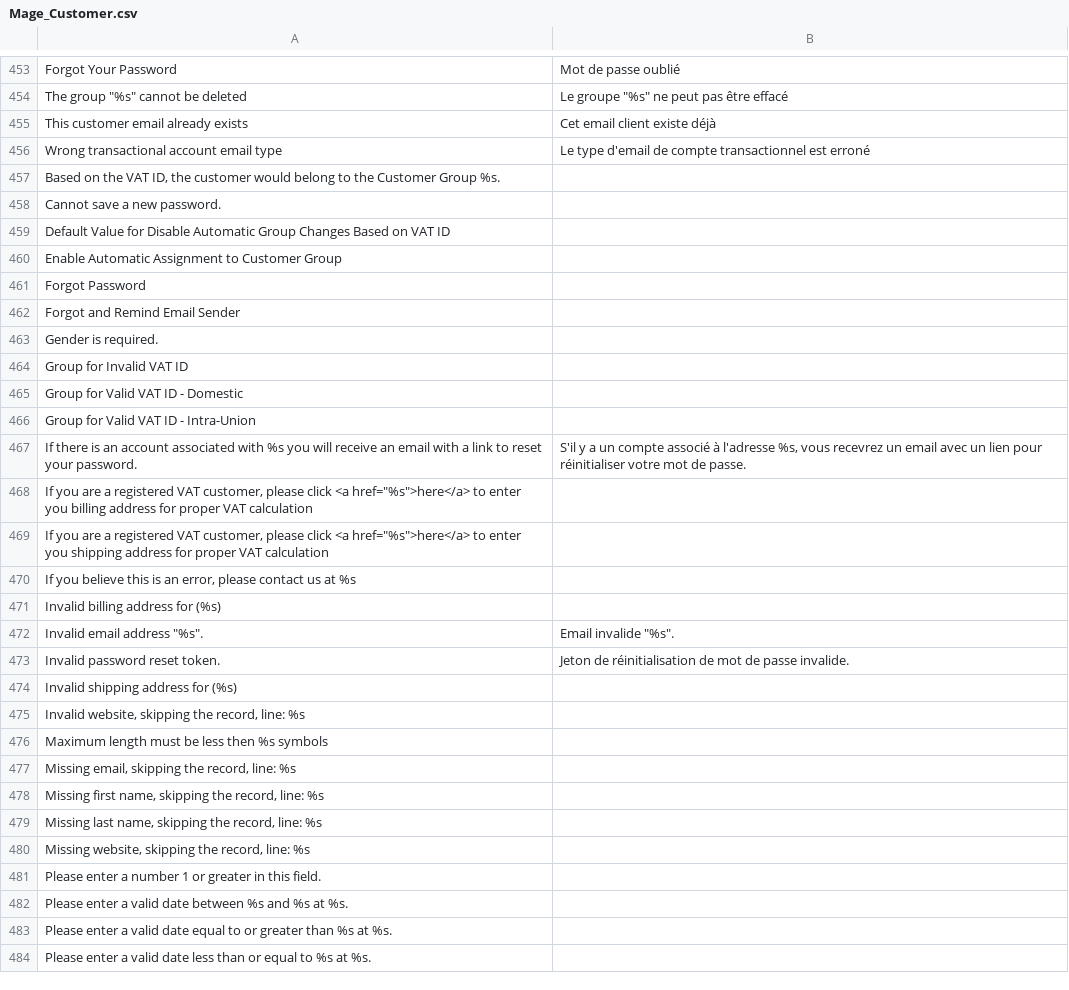
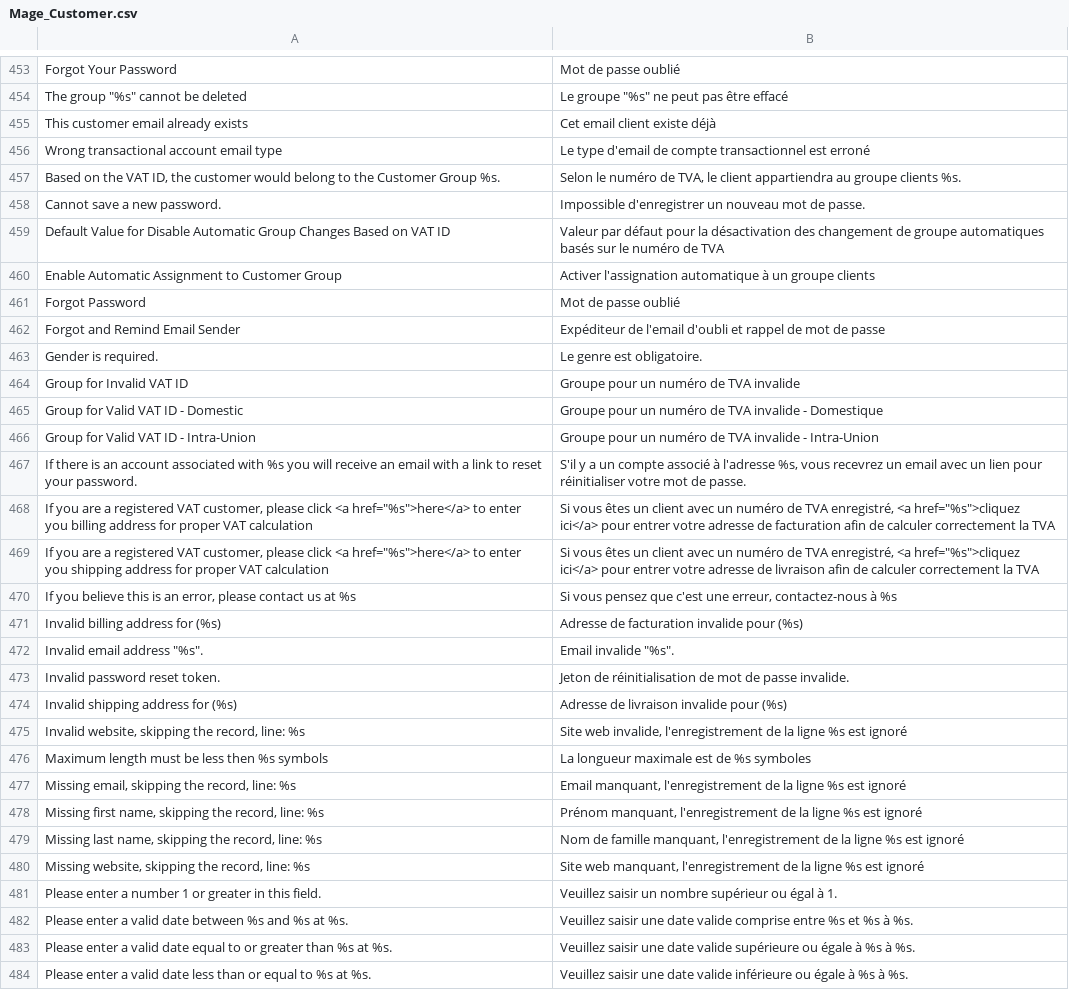
Before and after one commit to seblepers/Magento-CE-French-translation, a CSV file: extension/app/locale/fr_FR/Mage_Customer.csv, drawn as a sheet; only a part is shown, gaps mark what is left out; the diff covers the shown part only.

Commit message:
Traduction v1.7 des fichiers Mage_Core.csv Mage_CurrencySymbol.csv Mage_Customer.csv Mage_Dataflow.csv Mage_Directory.csv Mage_Downloadable.csv Mage_Eav.csv Mage_GoogleCheckout.csv

```diff
--- a/extension/app/locale/fr_FR/Mage_Customer.csv
+++ b/extension/app/locale/fr_FR/Mage_Customer.csv
@@ -456,29 +456,29 @@
 "Wrong transactional account email type","Le type d'email de compte transactionnel est erroné"
-"Based on the VAT ID, the customer would belong to the Customer Group %s.",""
-"Cannot save a new password.",""
-"Default Value for Disable Automatic Group Changes Based on VAT ID",""
-"Enable Automatic Assignment to Customer Group",""
-"Forgot Password",""
-"Forgot and Remind Email Sender",""
-"Gender is required.",""
-"Group for Invalid VAT ID",""
-"Group for Valid VAT ID - Domestic",""
-"Group for Valid VAT ID - Intra-Union",""
+"Based on the VAT ID, the customer would belong to the Customer Group %s.","Selon le numéro de TVA, le client appartiendra au groupe clients %s."
+"Cannot save a new password.","Impossible d'enregistrer un nouveau mot de passe."
+"Default Value for Disable Automatic Group Changes Based on VAT ID","Valeur par défaut pour la désactivation des changement de groupe automatiques basés sur le numéro de TVA"
+"Enable Automatic Assignment to Customer Group","Activer l'assignation automatique à un groupe clients"
+"Forgot Password","Mot de passe oublié"
+"Forgot and Remind Email Sender","Expéditeur de l'email d'oubli et rappel de mot de passe"
+"Gender is required.","Le genre est obligatoire."
+"Group for Invalid VAT ID","Groupe pour un numéro de TVA invalide"
+"Group for Valid VAT ID - Domestic","Groupe pour un numéro de TVA invalide - Domestique"
+"Group for Valid VAT ID - Intra-Union","Groupe pour un numéro de TVA invalide - Intra-Union"
 "If there is an account associated with %s you will receive an email with a link to reset your password.","S'il y a un compte associé à l'adresse %s, vous recevrez un email avec un lien pour réinitialiser votre mot de passe."
-"If you are a registered VAT customer, please click <a href=""%s"">here</a> to enter you billing address for proper VAT calculation",""
-"If you are a registered VAT customer, please click <a href=""%s"">here</a> to enter you shipping address for proper VAT calculation",""
-"If you believe this is an error, please contact us at %s",""
-"Invalid billing address for (%s)",""
+"If you are a registered VAT customer, please click <a href=""%s"">here</a> to enter you billing address for proper VAT calculation","Si vous êtes un client avec un numéro de TVA enregistré, <a href=""%s"">cliquez ici</a> pour entrer votre adresse de facturation afin de calculer correctement la TVA"
+"If you are a registered VAT customer, please click <a href=""%s"">here</a> to enter you shipping address for proper VAT calculation","Si vous êtes un client avec un numéro de TVA enregistré, <a href=""%s"">cliquez ici</a> pour entrer votre adresse de livraison afin de calculer correctement la TVA"
+"If you believe this is an error, please contact us at %s","Si vous pensez que c'est une erreur, contactez-nous à %s"
+"Invalid billing address for (%s)","Adresse de facturation invalide pour (%s)"
 "Invalid email address ""%s"".","Email invalide ""%s""."
 "Invalid password reset token.","Jeton de réinitialisation de mot de passe invalide."
-"Invalid shipping address for (%s)",""
-"Invalid website, skipping the record, line: %s",""
-"Maximum length must be less then %s symbols",""
-"Missing email, skipping the record, line: %s",""
-"Missing first name, skipping the record, line: %s",""
-"Missing last name, skipping the record, line: %s",""
-"Missing website, skipping the record, line: %s",""
-"Please enter a number 1 or greater in this field.",""
-"Please enter a valid date between %s and %s at %s.",""
-"Please enter a valid date equal to or greater than %s at %s.",""
-"Please enter a valid date less than or equal to %s at %s.",""
+"Invalid shipping address for (%s)","Adresse de livraison invalide pour (%s)"
+"Invalid website, skipping the record, line: %s","Site web invalide, l'enregistrement de la ligne %s est ignoré"
+"Maximum length must be less then %s symbols","La longueur maximale est de %s symboles"
+"Missing email, skipping the record, line: %s","Email manquant, l'enregistrement de la ligne %s est ignoré"
+"Missing first name, skipping the record, line: %s","Prénom manquant, l'enregistrement de la ligne %s est ignoré"
+"Missing last name, skipping the record, line: %s","Nom de famille manquant, l'enregistrement de la ligne %s est ignoré"
+"Missing website, skipping the record, line: %s","Site web manquant, l'enregistrement de la ligne %s est ignoré"
+"Please enter a number 1 or greater in this field.","Veuillez saisir un nombre supérieur ou égal à 1."
+"Please enter a valid date between %s and %s at %s.","Veuillez saisir une date valide comprise entre %s et %s à %s."
+"Please enter a valid date equal to or greater than %s at %s.","Veuillez saisir une date valide supérieure ou égale à %s à %s."
+"Please enter a valid date less than or equal to %s at %s.","Veuillez saisir une date valide inférieure ou égale à %s à %s."
```
Also changed, not shown: 36 edited cells elsewhere in this file, extension/app/locale/fr_FR/Mage_CurrencySymbol.csv, extension/app/locale/fr_FR/Mage_Directory.csv, 18 other files.
